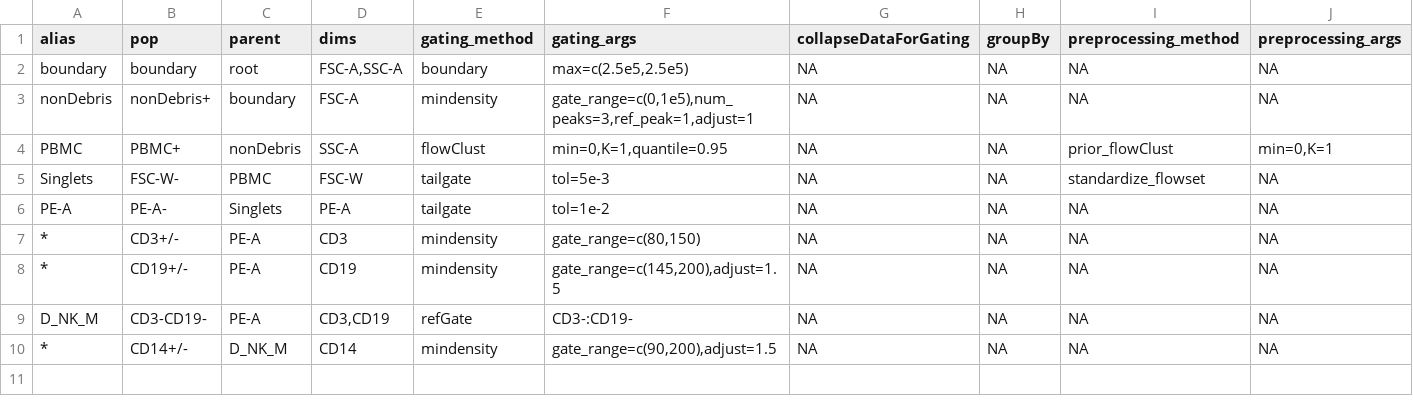
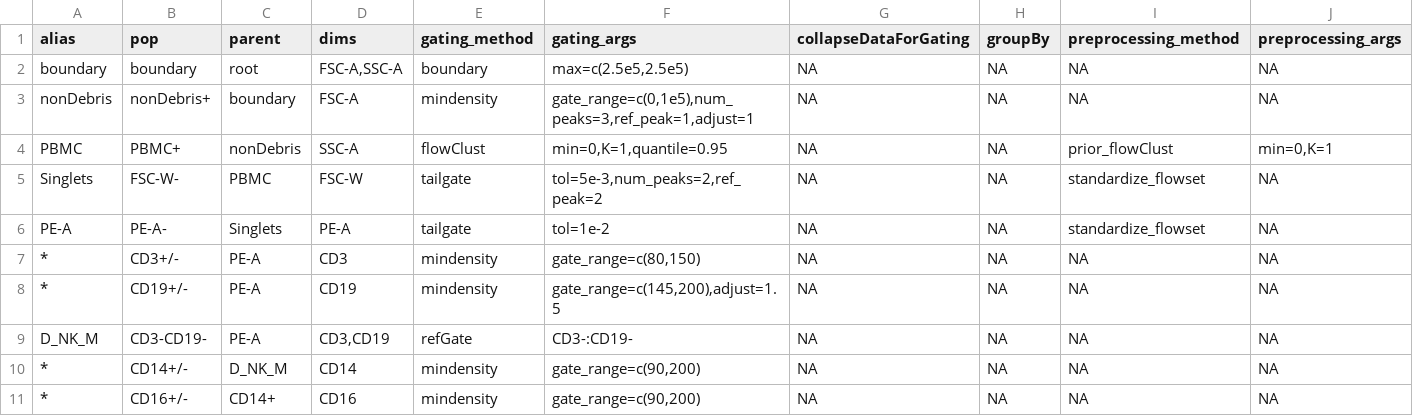
Before and after one commit to hartm425/auto-fcs, a CSV file: explore/openCyto/dc.dev.a.csv, drawn as a sheet.

Commit message:
placeholder of Classical/nonClassical gate - works but can be improved

```diff
--- a/explore/openCyto/dc.dev.a.csv
+++ b/explore/openCyto/dc.dev.a.csv
@@ -4,4 +4,4 @@ nonDebris,nonDebris+,boundary,FSC-A,mindensity,"gate_range=c(0,1e5),num_peaks=3,
 PBMC,PBMC+,nonDebris,SSC-A,flowClust,"min=0,K=1,quantile=0.95",NA,NA,prior_flowClust,"min=0,K=1"
-Singlets,FSC-W-,PBMC,FSC-W,tailgate,tol=5e-3,NA,NA,standardize_flowset,NA
-PE-A,PE-A-,Singlets,PE-A,tailgate,tol=1e-2,NA,NA,NA,NA
+Singlets,FSC-W-,PBMC,FSC-W,tailgate,"tol=5e-3,num_peaks=2,ref_peak=2",NA,NA,standardize_flowset,NA
+PE-A,PE-A-,Singlets,PE-A,tailgate,tol=1e-2,NA,NA,standardize_flowset,NA
 *,CD3+/-,PE-A,CD3,mindensity,"gate_range=c(80,150)",NA,NA,NA,NA
@@ -9,2 +9,3 @@ PE-A,PE-A-,Singlets,PE-A,tailgate,tol=1e-2,NA,NA,NA,NA
 D_NK_M,CD3-CD19-,PE-A,"CD3,CD19",refGate,CD3-:CD19-,NA,NA,NA,NA
-*,CD14+/-,D_NK_M,CD14,mindensity,"gate_range=c(90,200),adjust=1.5",NA,NA,NA,NA
+*,CD14+/-,D_NK_M,CD14,mindensity,"gate_range=c(90,200)",NA,NA,NA,NA
+*,CD16+/-,CD14+,CD16,mindensity,"gate_range=c(90,200)",NA,NA,NA,NA
```
